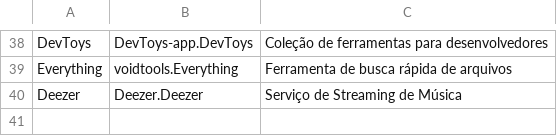
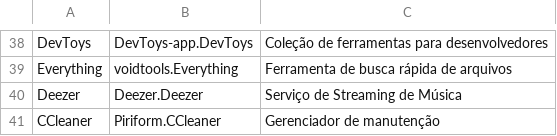
Before and after one commit to nettaskjr/apps-winget, a CSV file: apps.csv, drawn as a sheet; only a part is shown, gaps mark what is left out.

Commit message:
add CCleaner

```diff
--- a/apps.csv
+++ b/apps.csv
@@ -40 +40,2 @@ Everything,voidtools.Everything,Ferramenta de busca rápida de arquivos
 Deezer,Deezer.Deezer,Serviço de Streaming de Música
+CCleaner,Piriform.CCleaner,Gerenciador de manutenção
```
